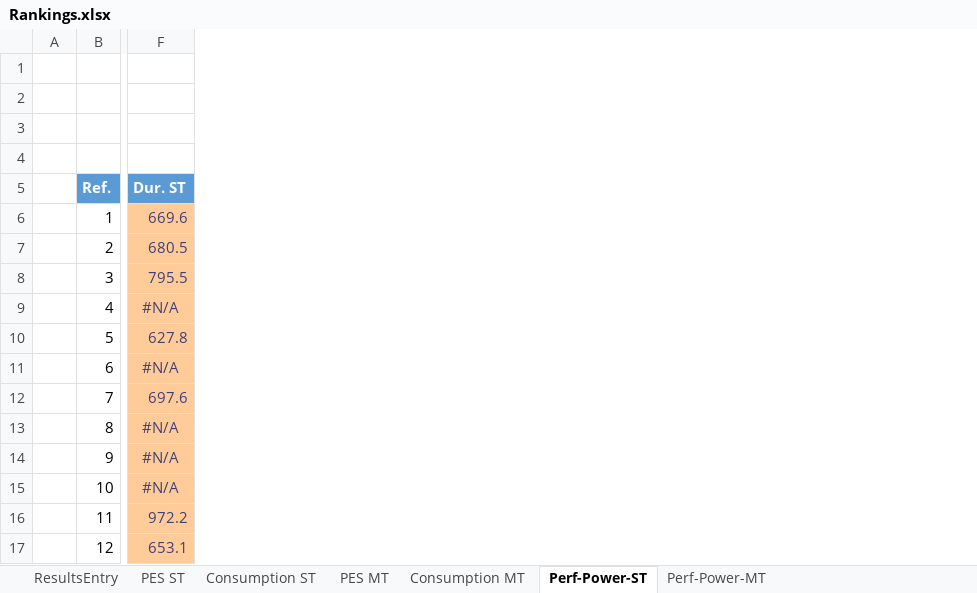
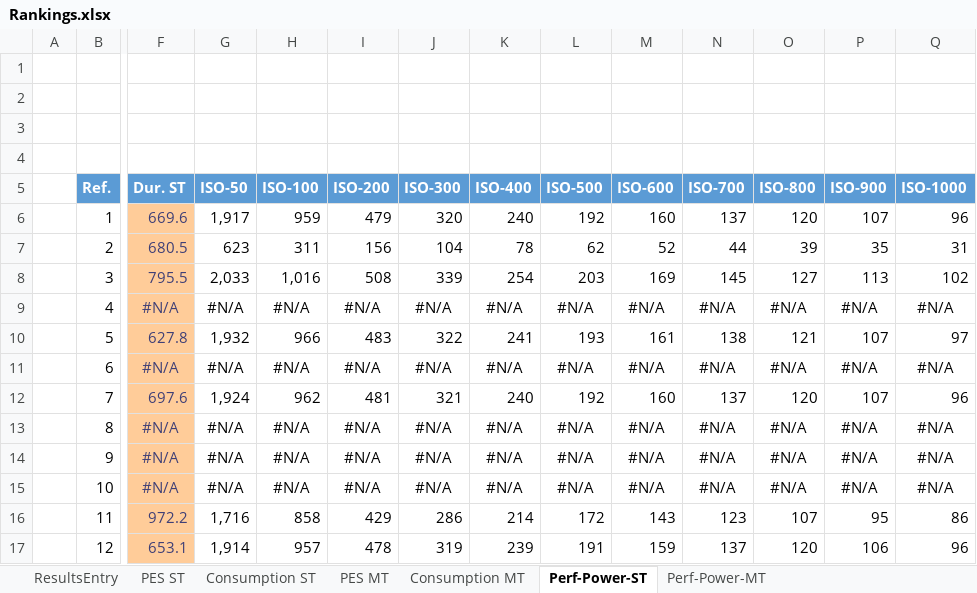
Before and after one commit to BrsVgl/PerformanceEfficiencySuite, an Excel workbook: Ranking/Rankings.xlsx, sheet Perf-Power-ST, drawn as a sheet; only a part is shown, gaps mark what is left out; values as stored, in another font and other column widths than the file's, no borders; charts and pictures and table styles not drawn; the diff names each change by its address in the sheet, - before the commit and + after, or states it on an @@ line.

```diff
--- a/Ranking/Rankings.xlsx (sheet Perf-Power-ST)
+++ b/Ranking/Rankings.xlsx (sheet Perf-Power-ST)
+column G (ISO-50), rows 6-17: 1,917 | 623 | 2,033 | #N/A | 1,932 | #N/A | 1,924 | #N/A | #N/A | #N/A | 1,716 | 1,914
+column H (ISO-100), rows 6-17: 959 | 311 | 1,016 | #N/A | 966 | #N/A | 962 | #N/A | #N/A | #N/A | 858 | 957
+column I (ISO-200), rows 6-17: 479 | 156 | 508 | #N/A | 483 | #N/A | 481 | #N/A | #N/A | #N/A | 429 | 478
+column J (ISO-300), rows 6-17: 320 | 104 | 339 | #N/A | 322 | #N/A | 321 | #N/A | #N/A | #N/A | 286 | 319
+column K (ISO-400), rows 6-17: 240 | 78 | 254 | #N/A | 241 | #N/A | 240 | #N/A | #N/A | #N/A | 214 | 239
+column L (ISO-500), rows 6-17: 192 | 62 | 203 | #N/A | 193 | #N/A | 192 | #N/A | #N/A | #N/A | 172 | 191
+column M (ISO-600), rows 6-17: 160 | 52 | 169 | #N/A | 161 | #N/A | 160 | #N/A | #N/A | #N/A | 143 | 159
+column N (ISO-700), rows 6-17: 137 | 44 | 145 | #N/A | 138 | #N/A | 137 | #N/A | #N/A | #N/A | 123 | 137
+column O (ISO-800), rows 6-17: 120 | 39 | 127 | #N/A | 121 | #N/A | 120 | #N/A | #N/A | #N/A | 107 | 120
+column P (ISO-900), rows 6-17: 107 | 35 | 113 | #N/A | 107 | #N/A | 107 | #N/A | #N/A | #N/A | 95 | 106
+column Q (ISO-1000), rows 6-17: 96 | 31 | 102 | #N/A | 97 | #N/A | 96 | #N/A | #N/A | #N/A | 86 | 96
```
Also changed, not shown: sheet ResultsEntry, sheet Perf-Power-MT, charts or pictures, 6 other files.
